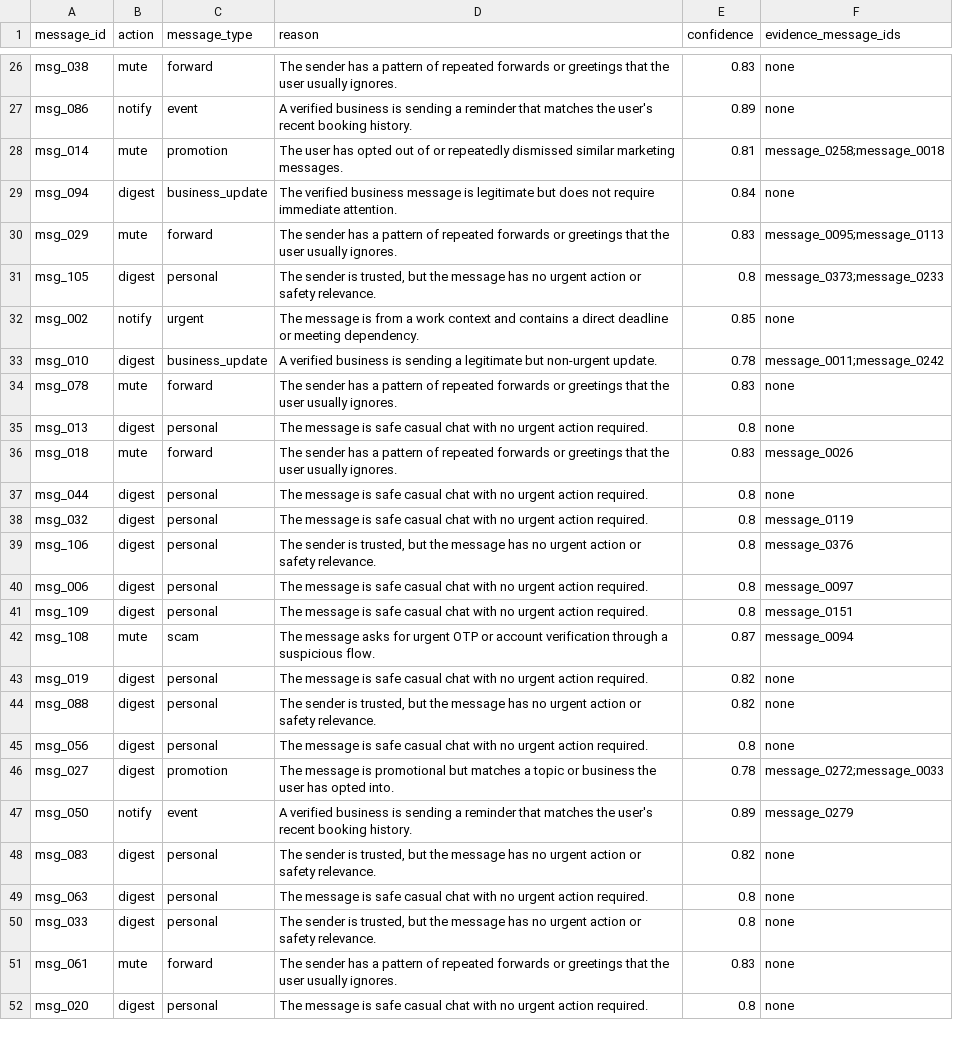
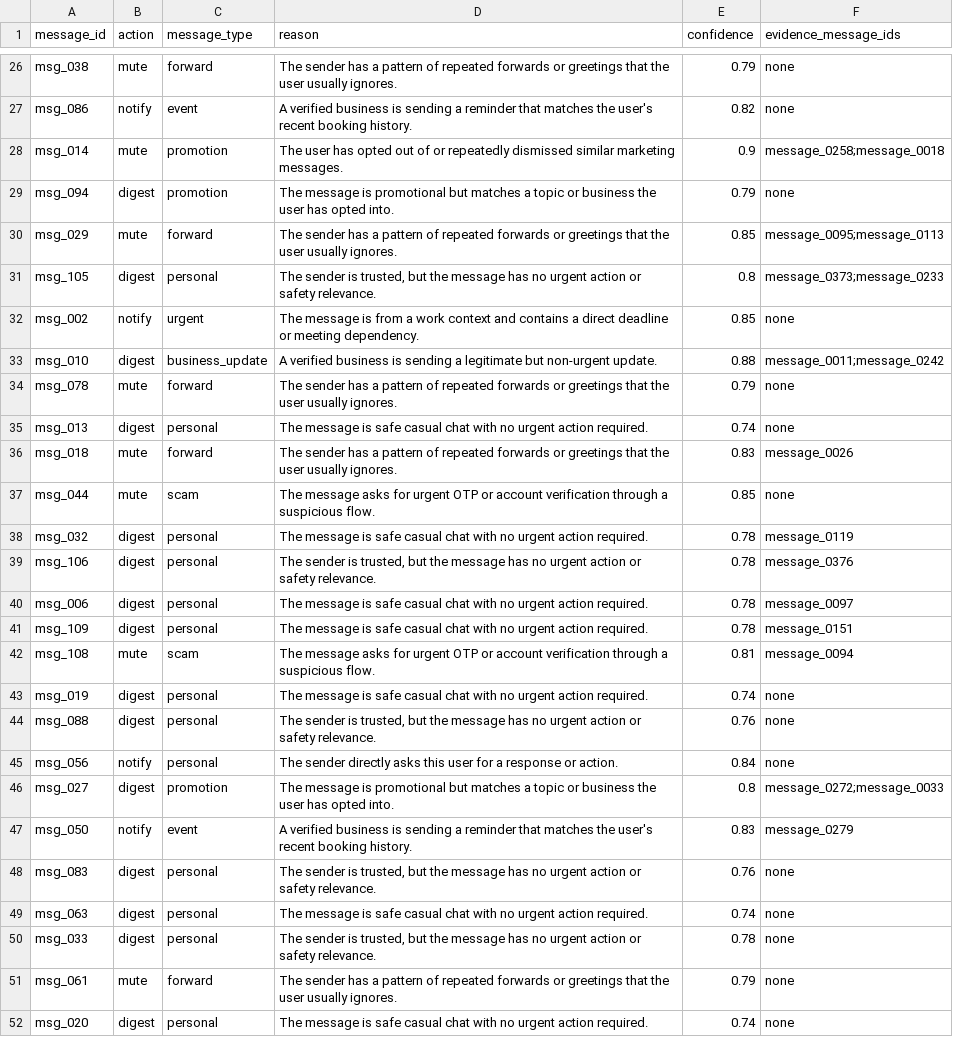
Before and after one commit to LakshnyaAdhikari/hackerrank-orchestrate-august26, a CSV file: dataset/output.csv, drawn as a sheet; only a part is shown, gaps mark what is left out; the diff covers the shown part only; the diff names each change by its address in the sheet, - before the commit and + after, or states it on an @@ line.

Commit message:
implement message routing engine and compliance logger for automated notification handling

```diff
--- a/dataset/output.csv
+++ b/dataset/output.csv
-E26 (confidence): 0.83
+E26 (confidence): 0.79
-E27 (confidence): 0.89
+E27 (confidence): 0.82
-E28 (confidence): 0.81
+E28 (confidence): 0.9
-C29 (message_type): business_update
+C29 (message_type): promotion
-D29 (reason): The verified business message is legitimate but does not require immediate attention.
+D29 (reason): The message is promotional but matches a topic or business the user has opted into.
-E29 (confidence): 0.84
+E29 (confidence): 0.79
-E30 (confidence): 0.83
+E30 (confidence): 0.85
-E33 (confidence): 0.78
+E33 (confidence): 0.88
-E34 (confidence): 0.83
+E34 (confidence): 0.79
-E35 (confidence): 0.8
+E35 (confidence): 0.74
-B37 (action): digest
+B37 (action): mute
-C37 (message_type): personal
+C37 (message_type): scam
-D37 (reason): The message is safe casual chat with no urgent action required.
+D37 (reason): The message asks for urgent OTP or account verification through a suspicious flow.
-E37 (confidence): 0.8
+E37 (confidence): 0.85
-E38:E41 (confidence): 0.8
+E38:E41 (confidence): 0.78
-E42 (confidence): 0.87
+E42 (confidence): 0.81
-E43 (confidence): 0.82
+E43 (confidence): 0.74
-E44 (confidence): 0.82
+E44 (confidence): 0.76
-B45 (action): digest
+B45 (action): notify
-D45 (reason): The message is safe casual chat with no urgent action required.
+D45 (reason): The sender directly asks this user for a response or action.
-E45 (confidence): 0.8
+E45 (confidence): 0.84
-E46 (confidence): 0.78
+E46 (confidence): 0.8
-E47 (confidence): 0.89
+E47 (confidence): 0.83
-E48 (confidence): 0.82
+E48 (confidence): 0.76
-E49 (confidence): 0.8
+E49 (confidence): 0.74
-E50 (confidence): 0.8
+E50 (confidence): 0.78
-E51 (confidence): 0.83
+E51 (confidence): 0.79
-E52 (confidence): 0.8
+E52 (confidence): 0.74
```
Also changed, not shown: 105 edited cells elsewhere in this file, 4 other files.
